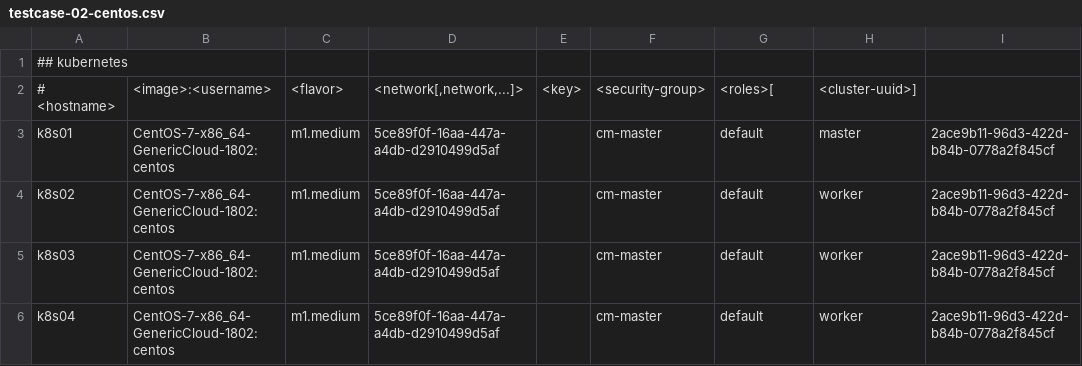
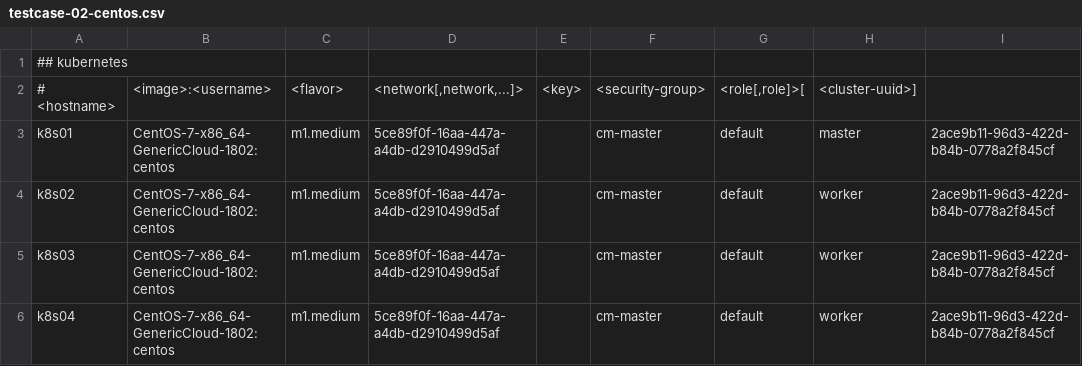
Before and after one commit to platform9/express, a CSV file: lib/pf9-builder/testcase-02-centos.csv, drawn as a sheet; the diff names each change by its address in the sheet, - before the commit and + after, or states it on an @@ line.

```diff
--- a/lib/pf9-builder/testcase-02-centos.csv
+++ b/lib/pf9-builder/testcase-02-centos.csv
-G2: <roles>[
+G2: <role[,role]>[
```
Also changed, not shown: lib/pf9-builder/testcase-01-centos.csv, lib/pf9-builder/testcase-01-ubuntu.csv, 5 other files.
